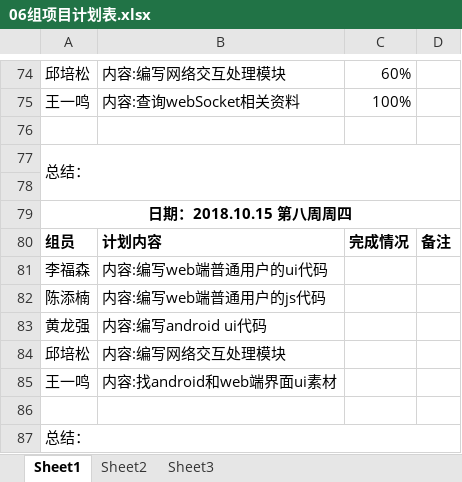
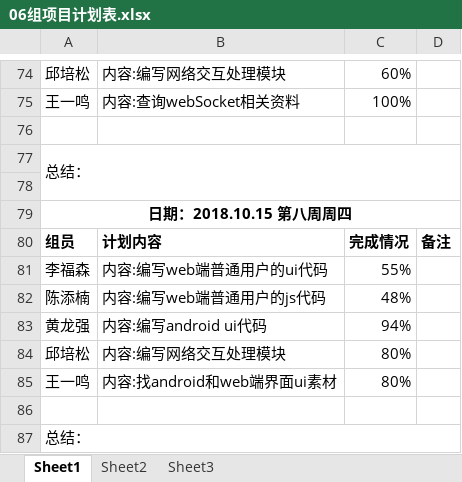
Before and after one commit to gdqy-it/soft162-163, an Excel workbook: 第06组/06组项目计划表.xlsx, sheet Sheet1, drawn as a sheet; only a part is shown, gaps mark what is left out; values as stored, in another font and other column widths than the file's, no borders; the diff names each change by its address in the sheet, - before the commit and + after, or states it on an @@ line.

Commit message:
Add files via upload

```diff
--- a/第06组/06组项目计划表.xlsx (sheet Sheet1)
+++ b/第06组/06组项目计划表.xlsx (sheet Sheet1)
-C81: (empty)
+C81: 55%
-C82: (empty)
+C82: 48%
-C83: (empty)
+C83: 94%
-C84:C85: (empty)
+C84:C85: 80%
```
